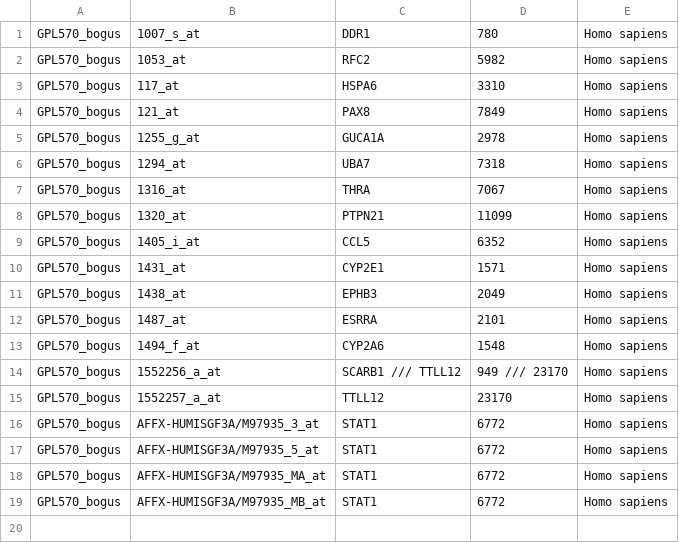
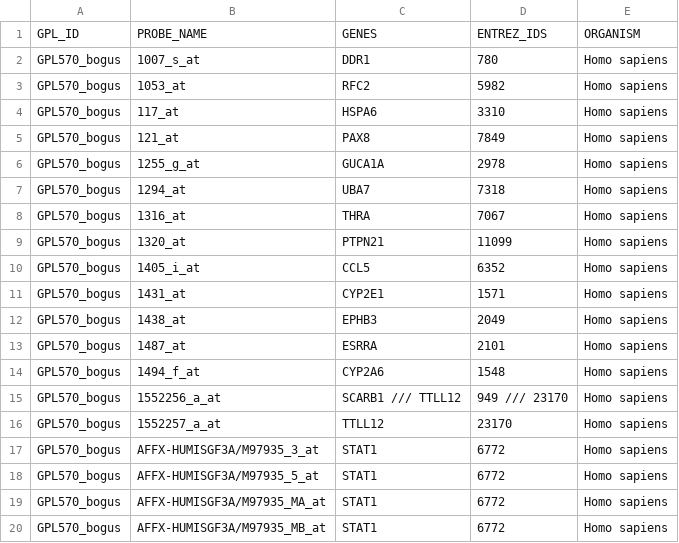
Before and after one commit to thehyve/tmtk, a TSV file: studies/valid_study/GPL570_bogus/annotation/GPL570_simplified.tsv, drawn as a sheet.

Commit message:
mrna annotations renamed and now with header

```diff
--- a/studies/valid_study/GPL570_bogus/annotation/GPL570_simplified.tsv
+++ b/studies/valid_study/GPL570_bogus/annotation/GPL570_simplified.tsv
@@ -1 +1,2 @@
+GPL_ID	PROBE_NAME	GENES	ENTREZ_IDS	ORGANISM
 GPL570_bogus	1007_s_at	DDR1	780	"Homo sapiens"
```
Also changed, not shown: 3 other files.
